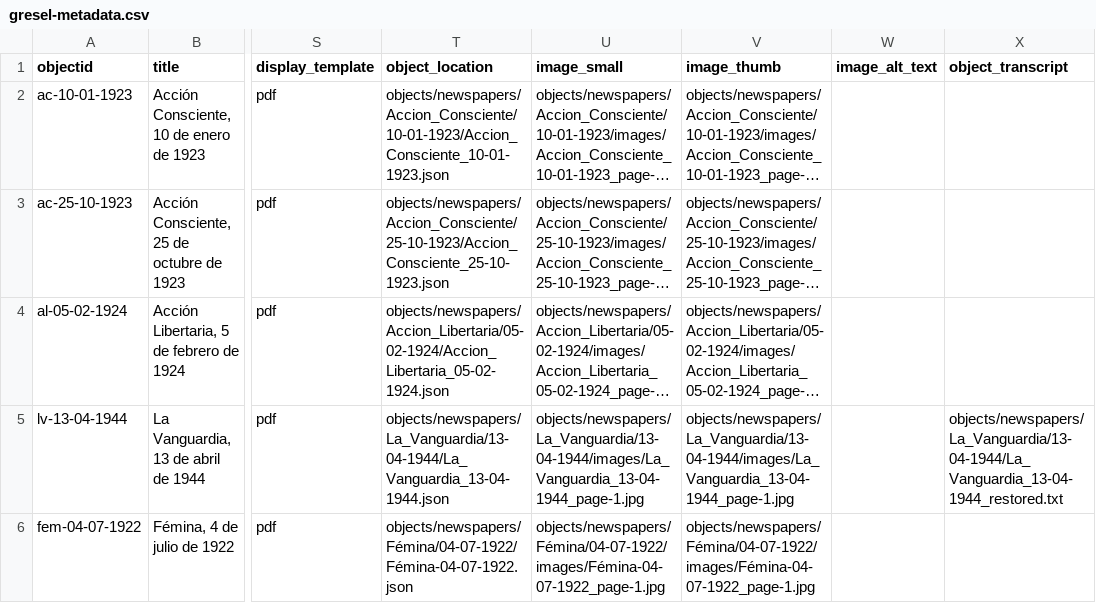
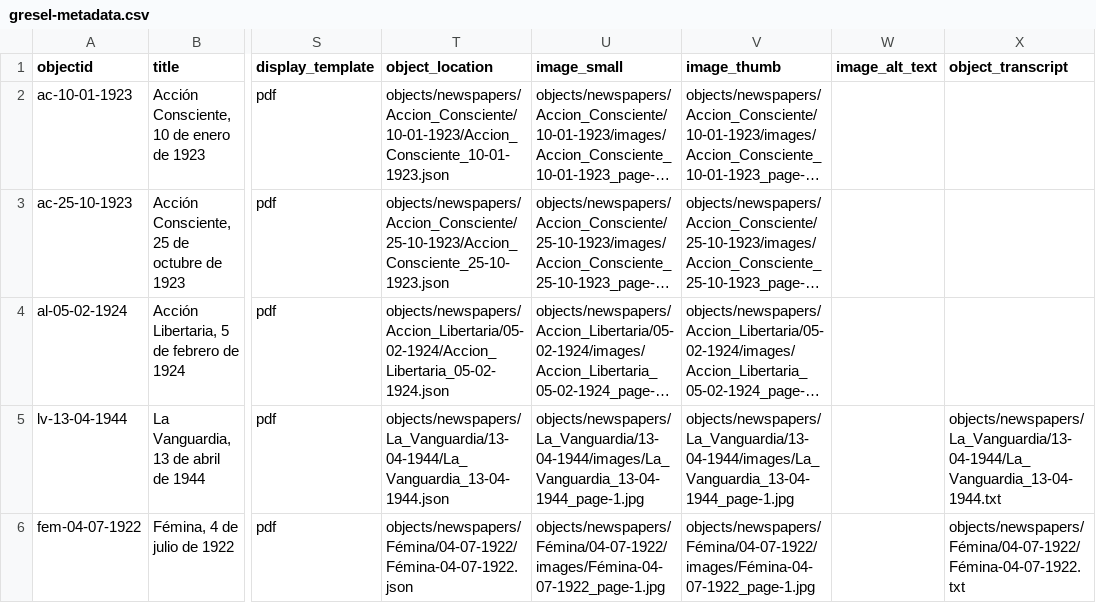
Before and after one commit to greseluned/repositorio-collectionbuilder, a CSV file: _data/gresel-metadata.csv, drawn as a sheet; only a part is shown, gaps mark what is left out; long unchanged cells end in …; the diff names each change by its address in the sheet, - before the commit and + after, or states it on an @@ line.

```diff
--- a/_data/gresel-metadata.csv
+++ b/_data/gresel-metadata.csv
-X5 (object_transcript): objects/newspapers/La_Vanguardia/13-04-1944/La_Vanguardia_13-04-1944_restored.txt
+X5 (object_transcript): objects/newspapers/La_Vanguardia/13-04-1944/La_Vanguardia_13-04-1944.txt
-X6 (object_transcript): (empty)
+X6 (object_transcript): objects/newspapers/Fémina/04-07-1922/Fémina-04-07-1922.txt
```
Also changed, not shown: 6 other files.
